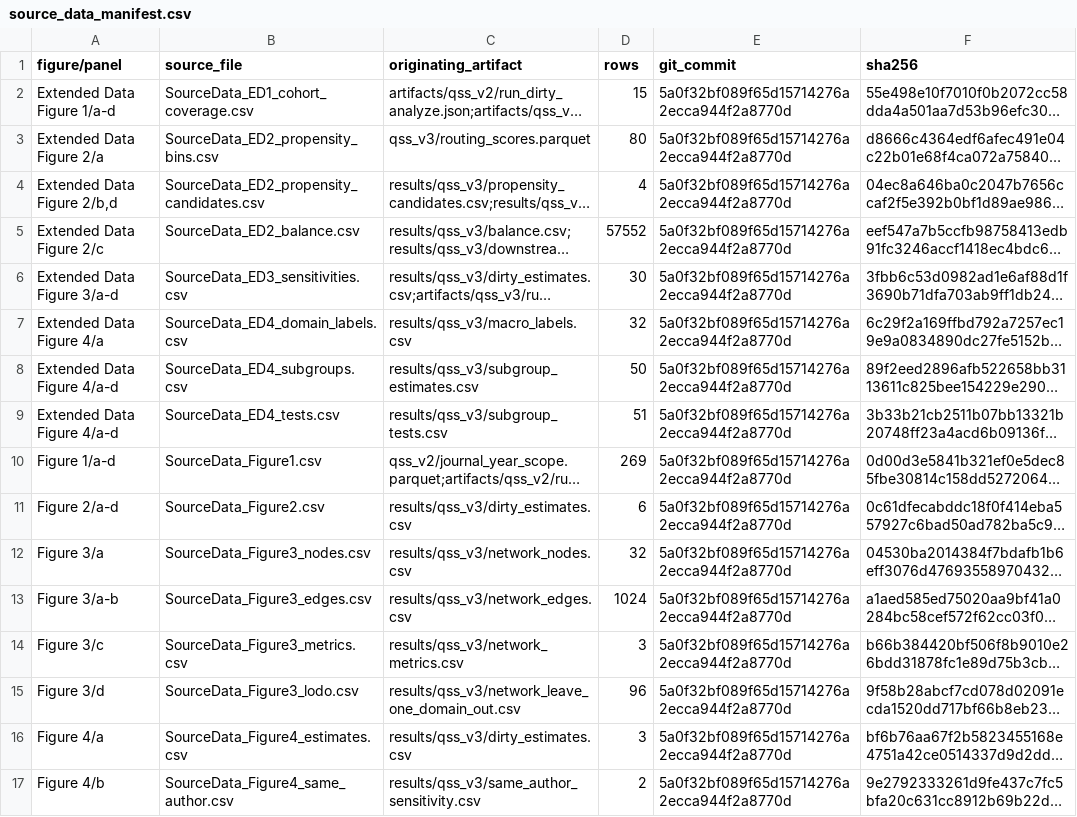
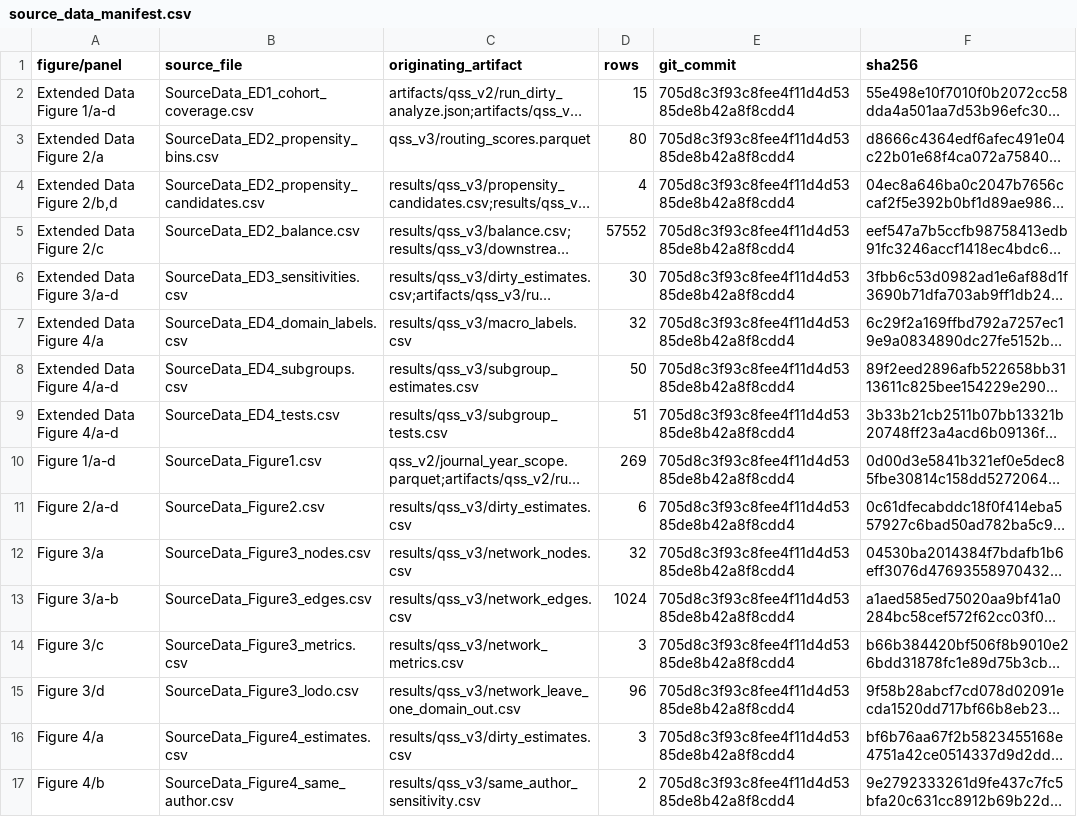
Before and after one commit to Wang-Haining/sci_diff, a CSV file: results/qss_v3/figures/source_data/source_data_manifest.csv, drawn as a sheet; long unchanged cells end in …; the diff names each change by its address in the sheet, - before the commit and + after, or states it on an @@ line.

Commit message:
Regenerate publication figures after spacing fix

```diff
--- a/results/qss_v3/figures/source_data/source_data_manifest.csv
+++ b/results/qss_v3/figures/source_data/source_data_manifest.csv
-E2:E17 (git_commit): 5a0f32bf089f65d15714276a2ecca944f2a8770d
+E2:E17 (git_commit): 705d8c3f93c8fee4f11d4d5385de8b42a8f8cdd4
```
Also changed, not shown: 9 other files.
